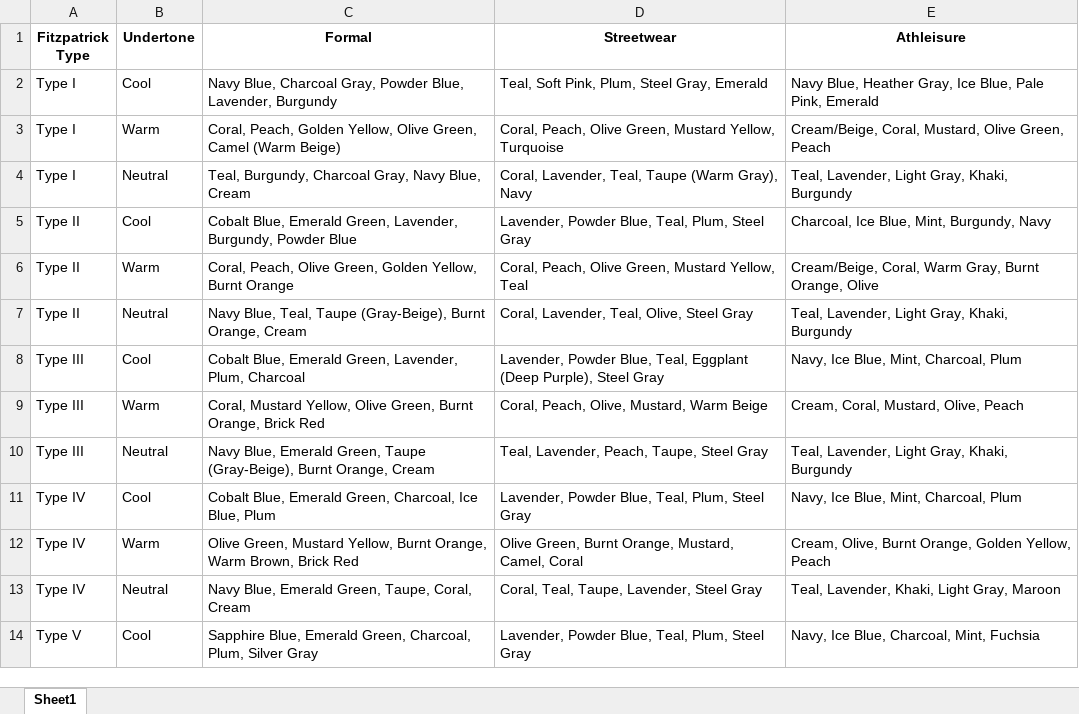
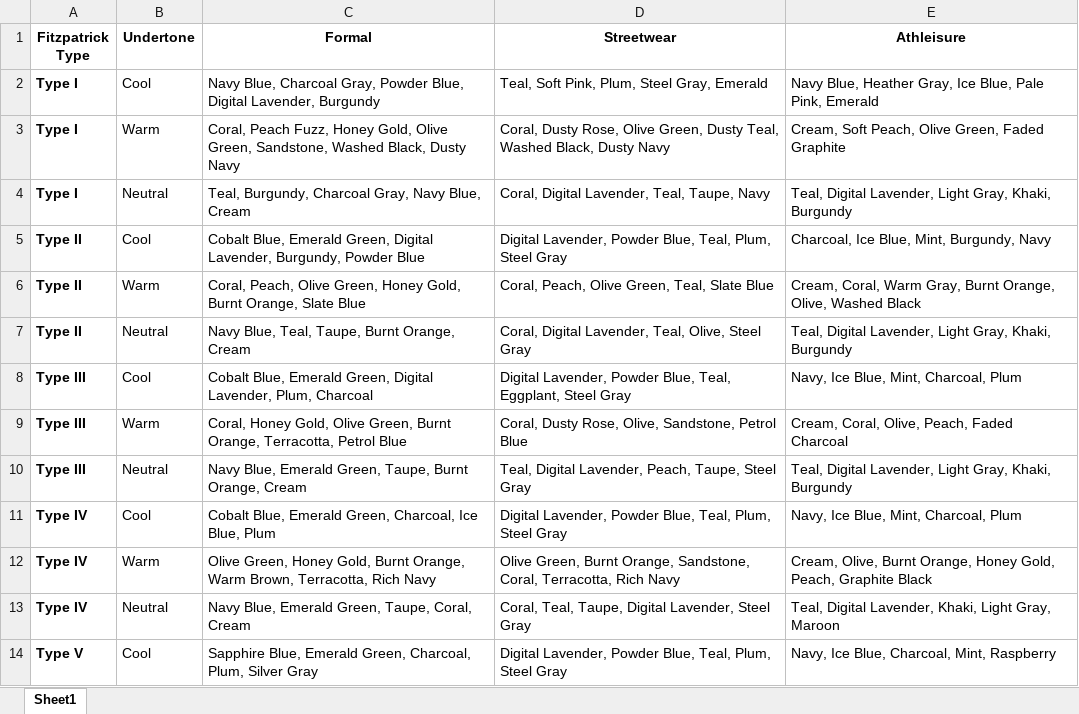
Before and after one commit to AkhilSingh2/mymirro-backend, an Excel workbook: Colour map.xlsx, sheet Sheet1, drawn as a sheet; only a part is shown; values as stored, in another font and other column widths than the file's, no borders; charts and pictures not drawn; the diff covers the shown part only; the diff names each change by its address in the sheet, - before the commit and + after, or states it on an @@ line.

Commit message:
colour anaysis - threshold and colour mapping changes

```diff
--- a/Colour map.xlsx (sheet Sheet1)
+++ b/Colour map.xlsx (sheet Sheet1)
-A2:A14 bold: off
+A2:A14 bold: on
-C2 (Formal): …Powder Blue, Lavender, Burgundy
+C2 (Formal): …Powder Blue, Digital Lavender, Burgundy
-C3 (Formal): Coral, Peach, Golden Yellow, Olive Green, Camel (Warm Beige)
+C3 (Formal): Coral, Peach Fuzz, Honey Gold, Olive Green, Sandstone, Washed Black, Dusty Navy
-D3 (Streetwear): Coral, Peach, Olive Green, Mustard Yellow, Turquoise
+D3 (Streetwear): Coral, Dusty Rose, Olive Green, Dusty Teal, Washed Black, Dusty Navy
-E3 (Athleisure): Cream/Beige, Coral, Mustard, Olive Green, Peach
+E3 (Athleisure): Cream, Soft Peach, Olive Green, Faded Graphite
-D4 (Streetwear): Coral, Lavender, Teal, Taupe (Warm Gray), Navy
+D4 (Streetwear): Coral, Digital Lavender, Teal, Taupe, Navy
-E4 (Athleisure): Teal, Lavender, Light…
+E4 (Athleisure): Teal, Digital Lavender, Light…
-C5 (Formal): …Emerald Green, Lavender, Burgundy,…
+C5 (Formal): …Emerald Green, Digital Lavender, Burgundy,…
-D5 (Streetwear): Lavender, Powder…
+D5 (Streetwear): Digital Lavender, Powder…
-C6 (Formal): …Olive Green, Golden Yellow, Burnt Orange
+C6 (Formal): …Olive Green, Honey Gold, Burnt Orange, Slate Blue
-D6 (Streetwear): Coral, Peach, Olive Green, Mustard Yellow, Teal
+D6 (Streetwear): Coral, Peach, Olive Green, Teal, Slate Blue
-E6 (Athleisure): Cream/Beige, Coral, Warm Gray, Burnt Orange, Olive
+E6 (Athleisure): Cream, Coral, Warm Gray, Burnt Orange, Olive, Washed Black
-C7 (Formal): …Blue, Teal, Taupe (Gray-Beige), Burnt Orange,…
+C7 (Formal): …Blue, Teal, Taupe, Burnt Orange,…
-D7 (Streetwear): Coral, Lavender, Teal, Olive, Steel Gray
+D7 (Streetwear): Coral, Digital Lavender, Teal, Olive, Steel Gray
-E7 (Athleisure): Teal, Lavender, Light…
+E7 (Athleisure): Teal, Digital Lavender, Light…
-C8 (Formal): …Emerald Green, Lavender, Plum,…
+C8 (Formal): …Emerald Green, Digital Lavender, Plum,…
-D8 (Streetwear): Lavender, Powder Blue, Teal, Eggplant (Deep Purple), Steel Gray
+D8 (Streetwear): Digital Lavender, Powder Blue, Teal, Eggplant, Steel Gray
-C9 (Formal): Coral, Mustard Yellow, Olive Green, Burnt Orange, Brick Red
+C9 (Formal): Coral, Honey Gold, Olive Green, Burnt Orange, Terracotta, Petrol Blue
-D9 (Streetwear): Coral, Peach, Olive, Mustard, Warm Beige
+D9 (Streetwear): Coral, Dusty Rose, Olive, Sandstone, Petrol Blue
-E9 (Athleisure): Cream, Coral, Mustard, Olive, Peach
+E9 (Athleisure): Cream, Coral, Olive, Peach, Faded Charcoal
-C10 (Formal): …Emerald Green, Taupe (Gray-Beige), Burnt Orange,…
+C10 (Formal): …Emerald Green, Taupe, Burnt Orange,…
-D10 (Streetwear): Teal, Lavender, Peach, Taupe, Steel Gray
+D10 (Streetwear): Teal, Digital Lavender, Peach, Taupe, Steel Gray
-E10 (Athleisure): Teal, Lavender, Light…
+E10 (Athleisure): Teal, Digital Lavender, Light…
-D11 (Streetwear): Lavender, Powder…
+D11 (Streetwear): Digital Lavender, Powder…
-C12 (Formal): Olive Green, Mustard Yellow, Burnt Orange, Warm Brown, Brick Red
+C12 (Formal): Olive Green, Honey Gold, Burnt Orange, Warm Brown, Terracotta, Rich Navy
-D12 (Streetwear): …Burnt Orange, Mustard, Camel, Coral
+D12 (Streetwear): …Burnt Orange, Sandstone, Coral, Terracotta, Rich Navy
-E12 (Athleisure): …Burnt Orange, Golden Yellow, Peach
+E12 (Athleisure): …Burnt Orange, Honey Gold, Peach, Graphite Black
-D13 (Streetwear): Coral, Teal, Taupe, Lavender, Steel Gray
+D13 (Streetwear): Coral, Teal, Taupe, Digital Lavender, Steel Gray
-E13 (Athleisure): Teal, Lavender, Khaki, Light Gray, Maroon
+E13 (Athleisure): Teal, Digital Lavender, Khaki, Light Gray, Maroon
-D14 (Streetwear): Lavender, Powder…
+D14 (Streetwear): Digital Lavender, Powder…
-E14 (Athleisure): Navy, Ice Blue, Charcoal, Mint, Fuchsia
+E14 (Athleisure): Navy, Ice Blue, Charcoal, Mint, Raspberry
```
Also changed, not shown: 12 edited cells and cell formats elsewhere in this sheet, charts or pictures, 1 other file.
